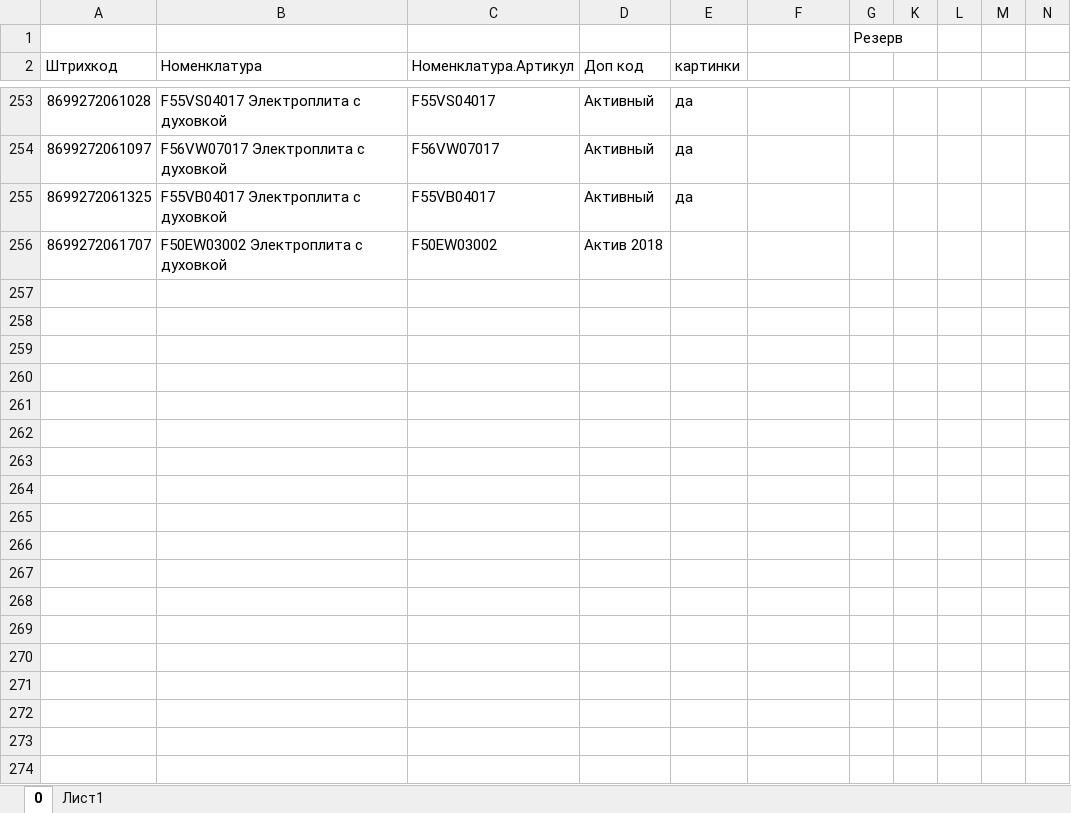
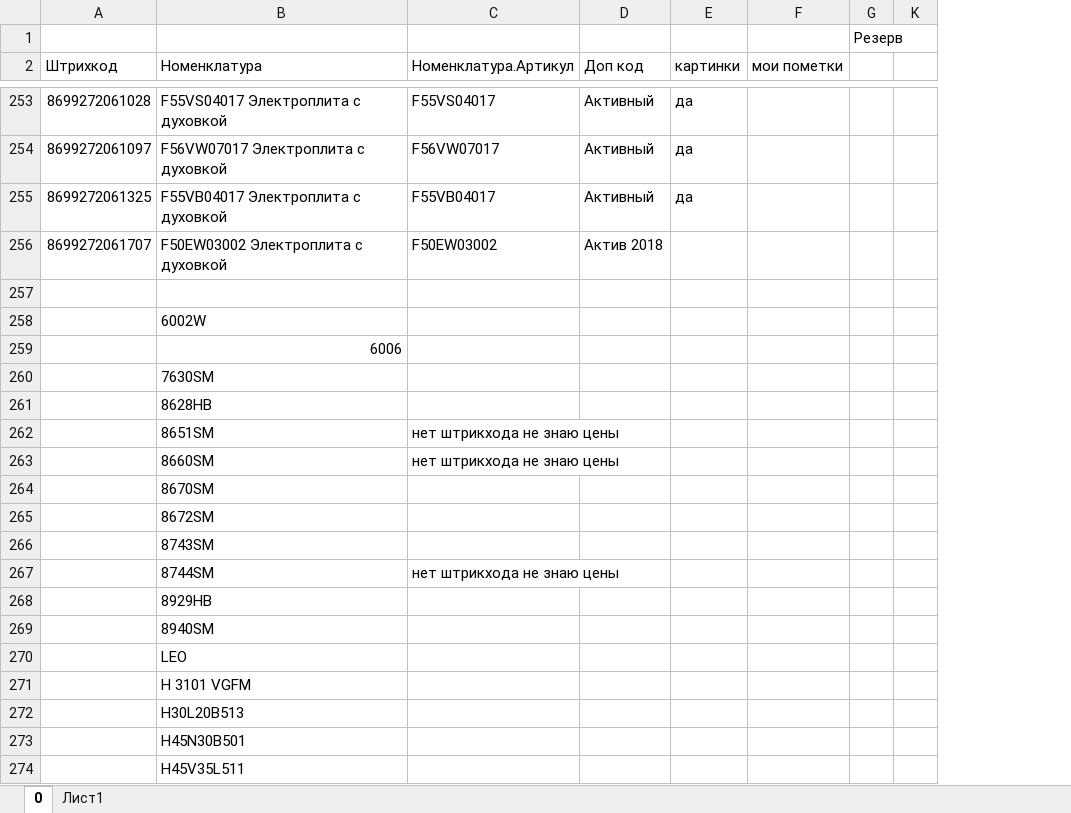
Before and after one commit to Stanisla777/Kitchengoods-CardProduct, an Excel workbook: Прайс-листы,каталоги/Прайс лист Simfer-мой.xlsx, sheet 0, drawn as a sheet; only a part is shown, gaps mark what is left out; values as stored, in another font and other column widths than the file's, no cell formats; removed rows and columns are numbered as before the commit, all else as after; the diff covers the shown part only; the diff names each change by its address in the sheet, - before the commit and + after, or states it on an @@ line.

```diff
--- a/Прайс-листы,каталоги/Прайс лист Simfer-мой.xlsx (sheet 0)
+++ b/Прайс-листы,каталоги/Прайс лист Simfer-мой.xlsx (sheet 0)
-column G, row 1: Резерв
-column K, empty
-column L, empty
-column M, empty
-column N, empty
+column G, row 1: Резерв
+column K, empty
-F2: (empty)
+F2: мои пометки
+row 257: (empty)
+row 258:  | 6002W
+row 259:  | 6006
+row 260:  | 7630SM
+row 261:  | 8628HB
+row 262:  | 8651SM | нет штрикхода не знаю цены
+row 263:  | 8660SM | нет штрикхода не знаю цены
+row 264:  | 8670SM
+row 265:  | 8672SM
+row 266:  | 8743SM
+row 267:  | 8744SM | нет штрикхода не знаю цены
+row 268:  | 8929HB
+row 269:  | 8940SM
+row 270:  | LEO
+row 271:  | H 3101 VGFM
+row 272:  | H30L20B513
+row 273:  | H45N30B501
+row 274:  | H45V35L511
```
Also changed, not shown: 84 added rows and 25 edited cells elsewhere in this sheet, cell formats, hidden cells, 40 other files.
